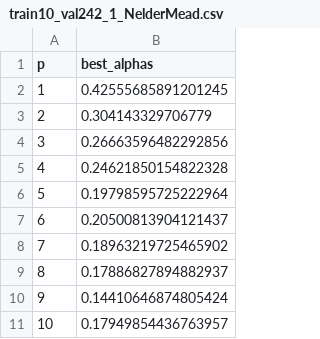
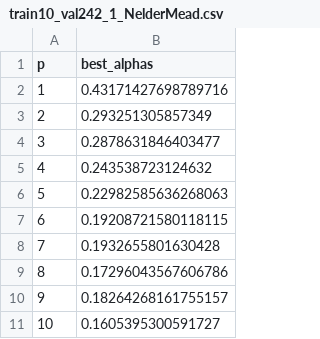
Before and after one commit to zhengzhu14/TFG_GII, a CSV file: P4_entreno_simple/results/training_best_alphas/train10_val242_1_NelderMead.csv, drawn as a sheet.

```diff
--- a/P4_entreno_simple/results/training_best_alphas/train10_val242_1_NelderMead.csv
+++ b/P4_entreno_simple/results/training_best_alphas/train10_val242_1_NelderMead.csv
@@ -1,11 +1,11 @@
 p,best_alphas
-1,0.42555685891201245
-2,0.304143329706779
-3,0.26663596482292856
-4,0.24621850154822328
-5,0.19798595725222964
-6,0.20500813904121437
-7,0.18963219725465902
-8,0.17886827894882937
-9,0.14410646874805424
-10,0.17949854436763957
+1,0.43171427698789716
+2,0.293251305857349
+3,0.2878631846403477
+4,0.243538723124632
+5,0.22982585636268063
+6,0.19208721580118115
+7,0.1932655801630428
+8,0.17296043567606786
+9,0.18264268161755157
+10,0.1605395300591727
```
Also changed, not shown: P4_entreno_simple/results/optimal_angles/train10_val242_1_NelderMead_p6.csv, P4_entreno_simple/results/optimal_angles/train10_val242_1_NelderMead_p7.csv, 44 other files.
